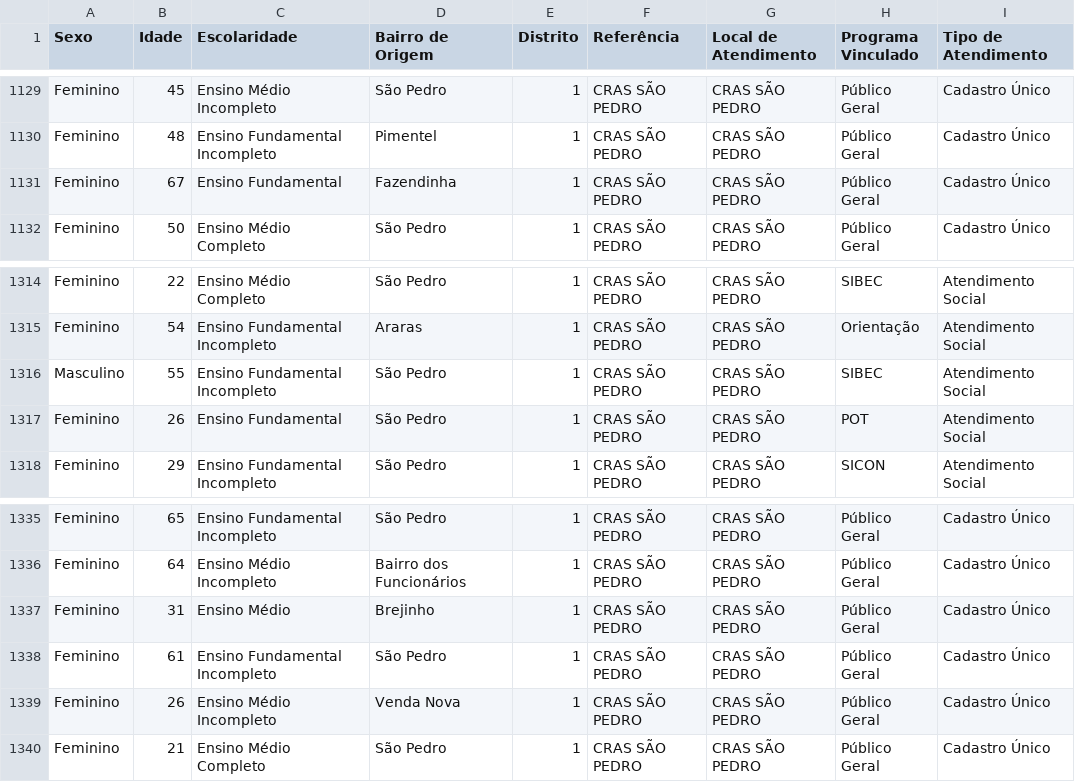
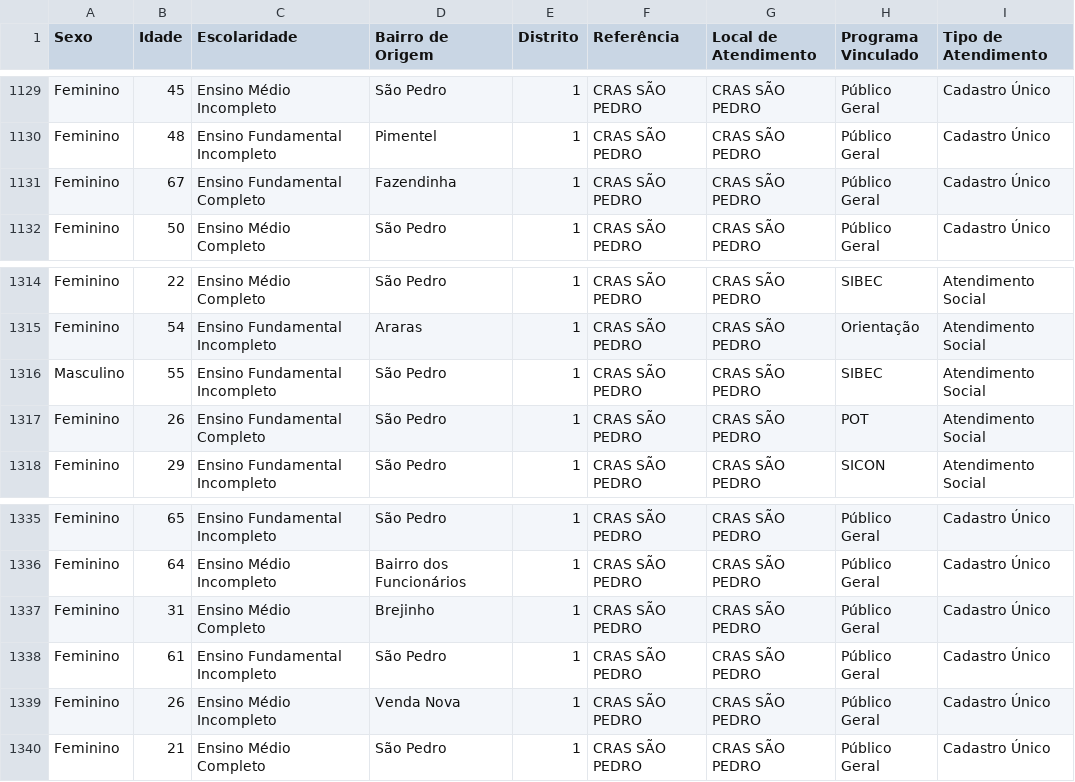
Before and after one commit to CiTecTeresopolis/dashboard-cras-2025, a CSV file: public/data/sao_pedro/completo-2026.csv, drawn as a sheet; only a part is shown, gaps mark what is left out.

Commit message:
fix: novas coreções

```diff
--- a/public/data/sao_pedro/completo-2026.csv
+++ b/public/data/sao_pedro/completo-2026.csv
@@ -1130,3 +1130,3 @@ Feminino,45,Ensino Médio Incompleto,São Pedro,1,CRAS SÃO PEDRO,CRAS SÃO PEDR
 Feminino,48,Ensino Fundamental Incompleto,Pimentel,1,CRAS SÃO PEDRO,CRAS SÃO PEDRO,Público Geral,Cadastro Único
-Feminino,67,Ensino Fundamental,Fazendinha,1,CRAS SÃO PEDRO,CRAS SÃO PEDRO,Público Geral,Cadastro Único
+Feminino,67,Ensino Fundamental Completo,Fazendinha,1,CRAS SÃO PEDRO,CRAS SÃO PEDRO,Público Geral,Cadastro Único
 Feminino,50,Ensino Médio Completo,São Pedro,1,CRAS SÃO PEDRO,CRAS SÃO PEDRO,Público Geral,Cadastro Único
@@ -1316,3 +1316,3 @@ Feminino,54,Ensino Fundamental Incompleto,Araras,1,CRAS SÃO PEDRO,CRAS SÃO PED
 Masculino,55,Ensino Fundamental Incompleto,São Pedro,1,CRAS SÃO PEDRO,CRAS SÃO PEDRO,SIBEC,Atendimento Social
-Feminino,26,Ensino Fundamental,São Pedro,1,CRAS SÃO PEDRO,CRAS SÃO PEDRO,POT,Atendimento Social
+Feminino,26,Ensino Fundamental Completo,São Pedro,1,CRAS SÃO PEDRO,CRAS SÃO PEDRO,POT,Atendimento Social
 Feminino,29,Ensino Fundamental Incompleto,São Pedro,1,CRAS SÃO PEDRO,CRAS SÃO PEDRO,SICON,Atendimento Social
@@ -1336,3 +1336,3 @@ Feminino,65,Ensino Fundamental Incompleto,São Pedro,1,CRAS SÃO PEDRO,CRAS SÃO
 Feminino,64,Ensino Médio Incompleto,Bairro dos Funcionários,1,CRAS SÃO PEDRO,CRAS SÃO PEDRO,Público Geral,Cadastro Único
-Feminino,31,Ensino Médio,Brejinho,1,CRAS SÃO PEDRO,CRAS SÃO PEDRO,Público Geral,Cadastro Único
+Feminino,31,Ensino Médio Completo,Brejinho,1,CRAS SÃO PEDRO,CRAS SÃO PEDRO,Público Geral,Cadastro Único
 Feminino,61,Ensino Fundamental Incompleto,São Pedro,1,CRAS SÃO PEDRO,CRAS SÃO PEDRO,Público Geral,Cadastro Único
```
